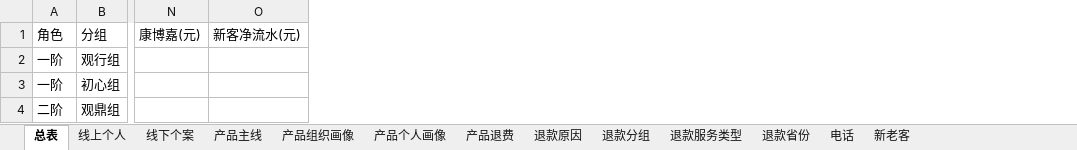
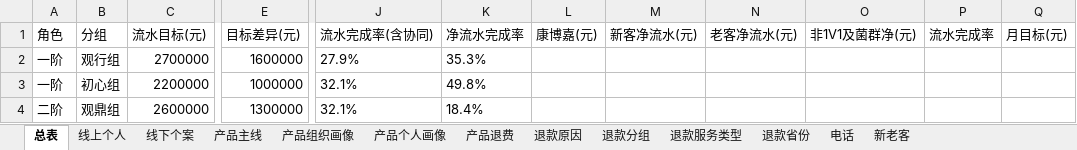
Before and after one commit to fannyqian/my-dashbord-for-guanxin, an Excel workbook: 导出_总表.xlsx, sheet 总表, drawn as a sheet; only a part is shown, gaps mark what is left out; values as stored, in another font and other column widths than the file's, no borders; removed rows and columns are numbered as before the commit, all else as after; the diff covers the shown part only; the diff names each change by its address in the sheet, - before the commit and + after, or states it on an @@ line.

```diff
--- a/导出_总表.xlsx (sheet 总表)
+++ b/导出_总表.xlsx (sheet 总表)
+column C (流水目标(元)), rows 2-4: 2700000 | 2200000 | 2600000
+column E (目标差异(元)), rows 2-4: 1600000 | 1000000 | 1300000
+column J (流水完成率(含协同)), rows 2-4: 27.9% | 32.1% | 32.1%
+column K (净流水完成率), rows 2-4: 35.3% | 49.8% | 18.4%
+column L (康博嘉(元)), empty
+column M (新客净流水(元)), empty
+column N (老客净流水(元)), empty
+column O (非1V1及菌群净(元)), empty
+column P (流水完成率), empty
+column Q (月目标(元)), empty
-column N (康博嘉(元)), empty
-column O (新客净流水(元)), empty
```
Also changed, not shown: 2 removed columns and 149 edited cells elsewhere in this sheet, sheet 退款分组, sheet 线下个案, sheet 线上个人, sheet 产品个人画像, sheet 退款省份, sheet 新老客, 6 more sheets, 产品分析_导出.xlsx, 导出_总表_11月.xlsx, 5 other files.
